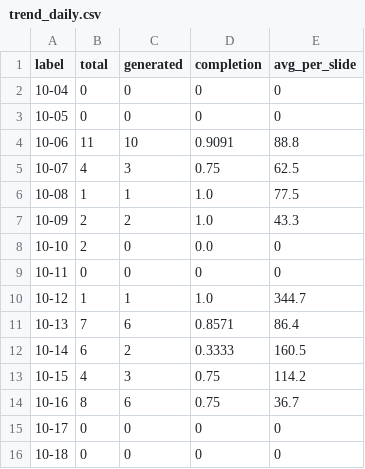
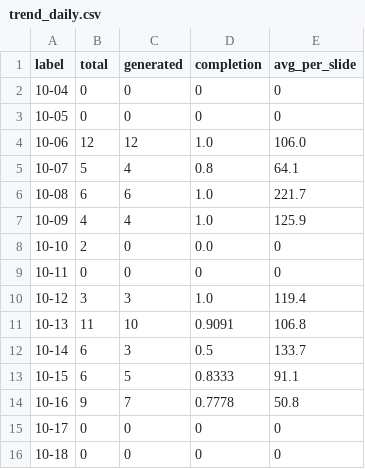
Before and after one commit to Tina0529/bops-ppt-dashboard, a CSV file: docs/data/trend_daily.csv, drawn as a sheet; only a part is shown; the diff covers the shown part only.

```diff
--- a/docs/data/trend_daily.csv
+++ b/docs/data/trend_daily.csv
@@ -3,13 +3,13 @@ label,total,generated,completion,avg_per_slide
 10-05,0,0,0,0
-10-06,11,10,0.9091,88.8
-10-07,4,3,0.75,62.5
-10-08,1,1,1.0,77.5
-10-09,2,2,1.0,43.3
+10-06,12,12,1.0,106.0
+10-07,5,4,0.8,64.1
+10-08,6,6,1.0,221.7
+10-09,4,4,1.0,125.9
 10-10,2,0,0.0,0
 10-11,0,0,0,0
-10-12,1,1,1.0,344.7
-10-13,7,6,0.8571,86.4
-10-14,6,2,0.3333,160.5
-10-15,4,3,0.75,114.2
-10-16,8,6,0.75,36.7
+10-12,3,3,1.0,119.4
+10-13,11,10,0.9091,106.8
+10-14,6,3,0.5,133.7
+10-15,6,5,0.8333,91.1
+10-16,9,7,0.7778,50.8
 10-17,0,0,0,0
```
Also changed, not shown: 2 added rows, 2 removed rows and 24 edited cells elsewhere in this file, docs/data/trend_monthly.csv, docs/data/trend_org_monthly.csv, 8 other files.
